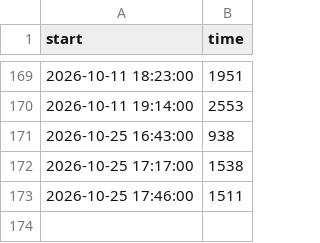
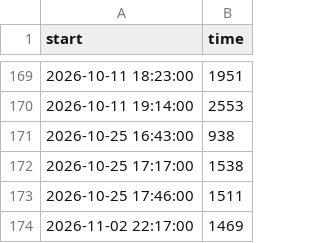
Before and after one commit to SantiagoRR2004/LeagueOfLegends, a CSV file: data/Icey#e621.csv, drawn as a sheet; only a part is shown, gaps mark what is left out; the diff names each change by its address in the sheet, - before the commit and + after, or states it on an @@ line.

```diff
--- a/data/Icey#e621.csv
+++ b/data/Icey#e621.csv
+row 174: 2026-11-02 22:17:00 | 1469
```
Also changed, not shown: data/BMW Z4 COUPE#BMW.csv, data/HOLASONDEOURENSE#KPX.csv, 2 other files.
